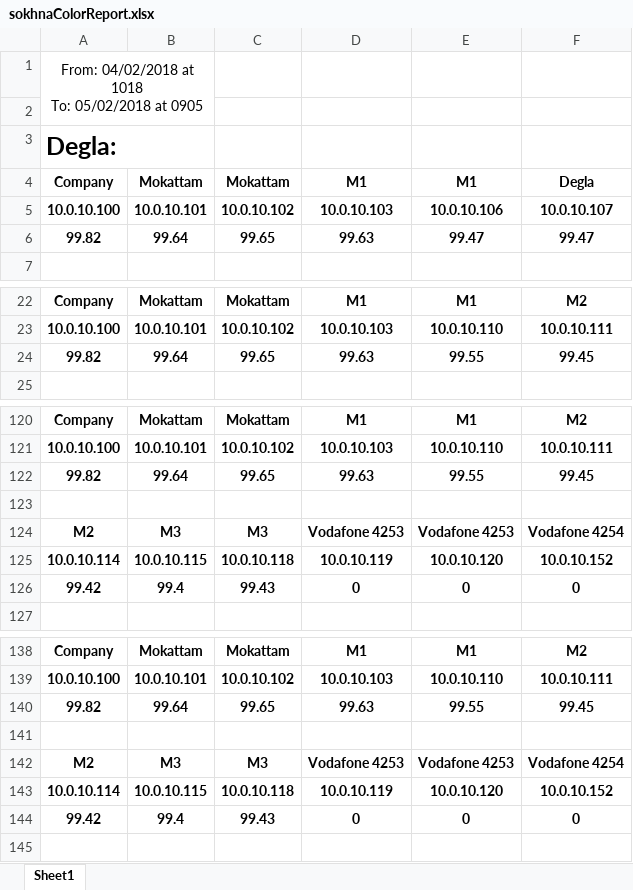
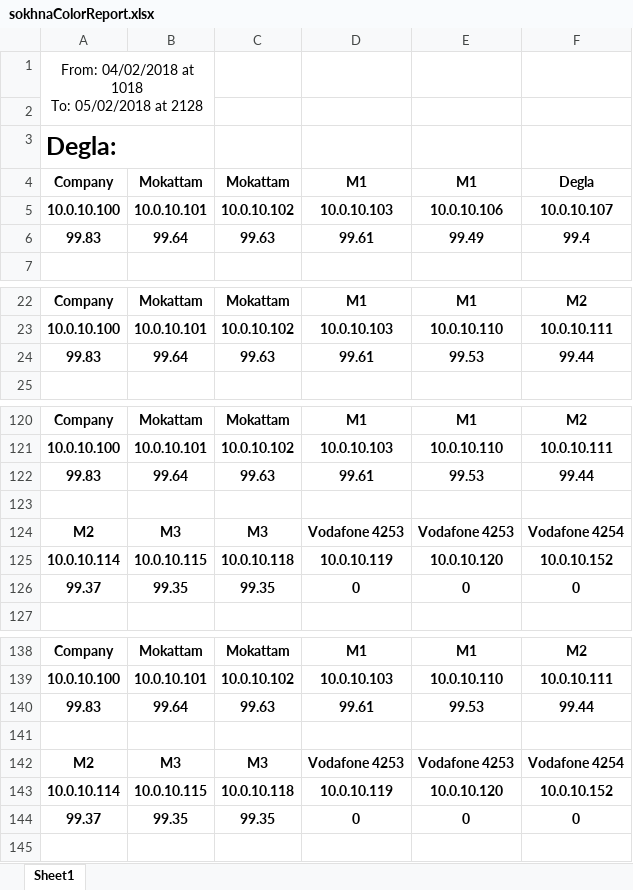
Before and after one commit to BedroomProjects/Pingo, an Excel workbook: WatanyaPingTester/bin/Debug/reports/sokhnaColorReport.xlsx, sheet Sheet1, drawn as a sheet; only a part is shown, gaps mark what is left out; values as stored, in another font and other column widths than the file's, no borders; conditional formats not drawn; removed rows and columns are numbered as before the commit, all else as after; the diff covers the shown part only; the diff names each change by its address in the sheet, - before the commit and + after, or states it on an @@ line.

```diff
--- a/WatanyaPingTester/bin/Debug/reports/sokhnaColorReport.xlsx (sheet Sheet1)
+++ b/WatanyaPingTester/bin/Debug/reports/sokhnaColorReport.xlsx (sheet Sheet1)
-A1: …05/02/2018 at 0905
+A1: …05/02/2018 at 2128
-row 6: 99.82 | 99.64 | 99.65 | 99.63 | 99.47 | 99.47
+row 6: 99.83 | 99.64 | 99.63 | 99.61 | 99.49 | 99.4
-row 24: 99.82 | 99.64 | 99.65 | 99.63 | 99.55 | 99.45
+row 24: 99.83 | 99.64 | 99.63 | 99.61 | 99.53 | 99.44
-row 122: 99.82 | 99.64 | 99.65 | 99.63 | 99.55 | 99.45
+row 122: 99.83 | 99.64 | 99.63 | 99.61 | 99.53 | 99.44
-A126: 99.42
+A126: 99.37
-B126: 99.4
+B126: 99.35
-C126: 99.43
+C126: 99.35
-row 140: 99.82 | 99.64 | 99.65 | 99.63 | 99.55 | 99.45
+row 140: 99.83 | 99.64 | 99.63 | 99.61 | 99.53 | 99.44
-A144: 99.42
+A144: 99.37
-B144: 99.4
+B144: 99.35
-C144: 99.43
+C144: 99.35
```
Also changed, not shown: 8 added rows, 8 removed rows and 19 edited cells elsewhere in this sheet, WatanyaPingTester/bin/Debug/reports/alexColorReport.xlsx, 15 other files.
